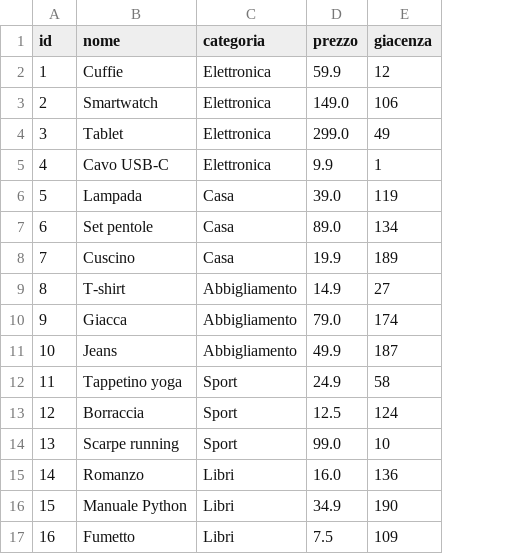
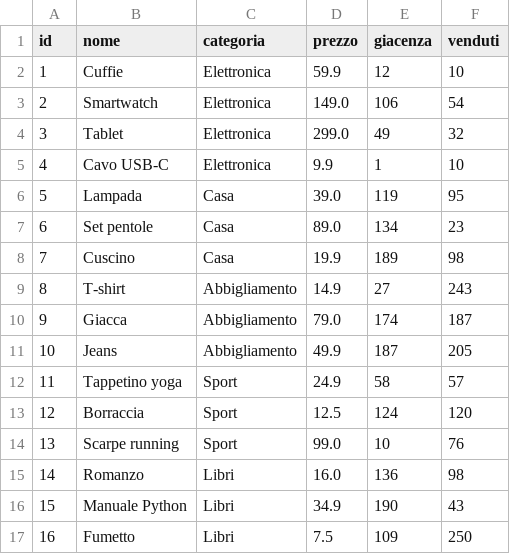
Before and after one commit to gpietraforte/corsopython, a CSV file: dataset/db_prodotti.csv, drawn as a sheet; the diff names each change by its address in the sheet, - before the commit and + after, or states it on an @@ line.

Commit message:
Add files via upload

```diff
--- a/dataset/db_prodotti.csv
+++ b/dataset/db_prodotti.csv
+column F (venduti), rows 2-17: 10 | 54 | 32 | 10 | 95 | 23 | 98 | 243 | 187 | 205 | 57 | 120 | 76 | 98 | 43 | 250
```
